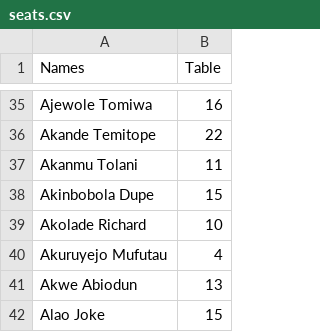
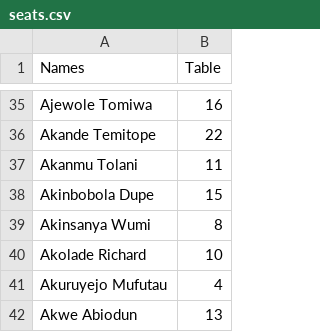
Before and after one commit to folzieds/seat-number, a CSV file: seats.csv, drawn as a sheet; only a part is shown, gaps mark what is left out; the shorter side is filled out with more unchanged rows; the diff names each change by its address in the sheet, - before the commit and + after, or states it on an @@ line.

```diff
--- a/seats.csv
+++ b/seats.csv
+row 39: Akinsanya Wumi | 8
```
Also changed, not shown: 2 other files.
